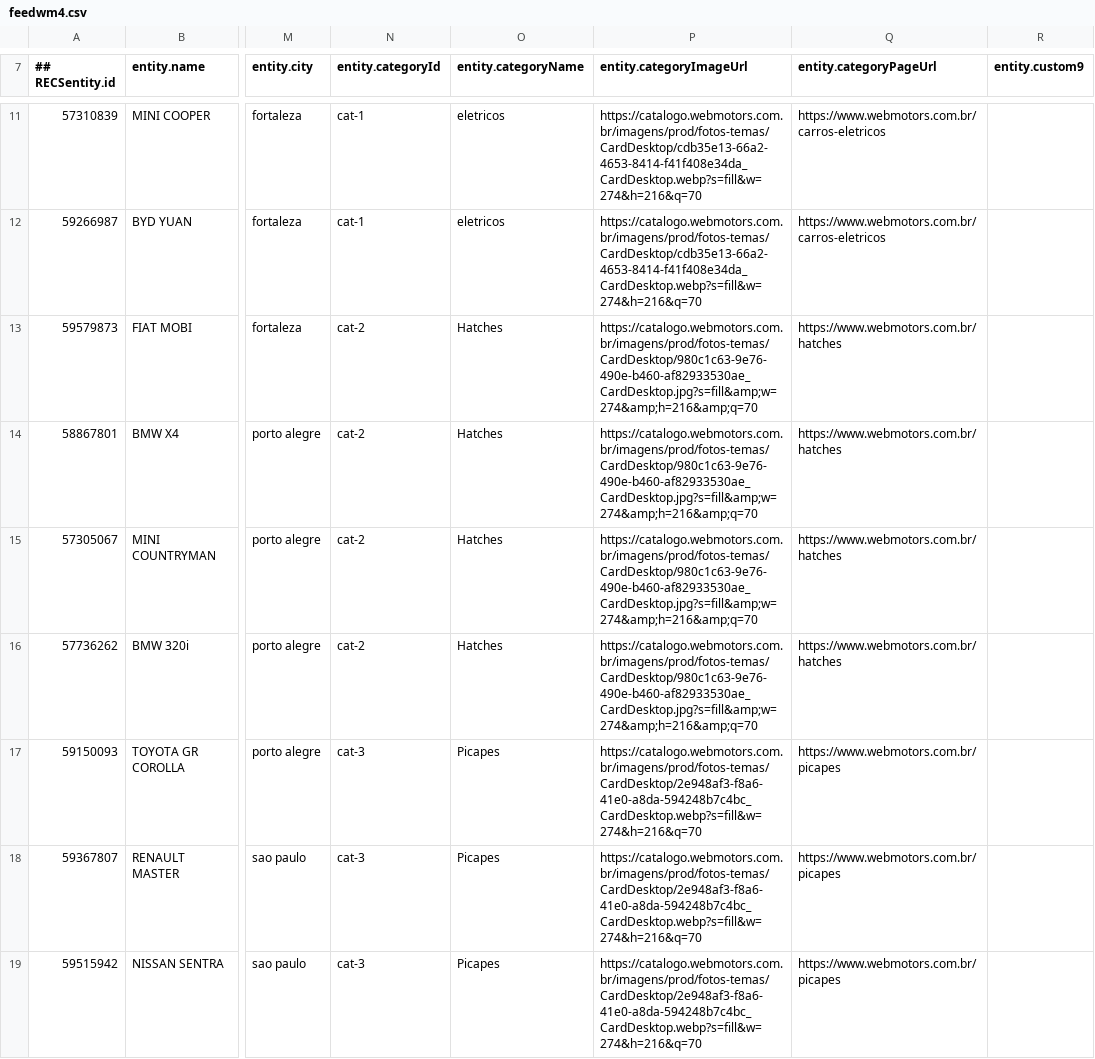
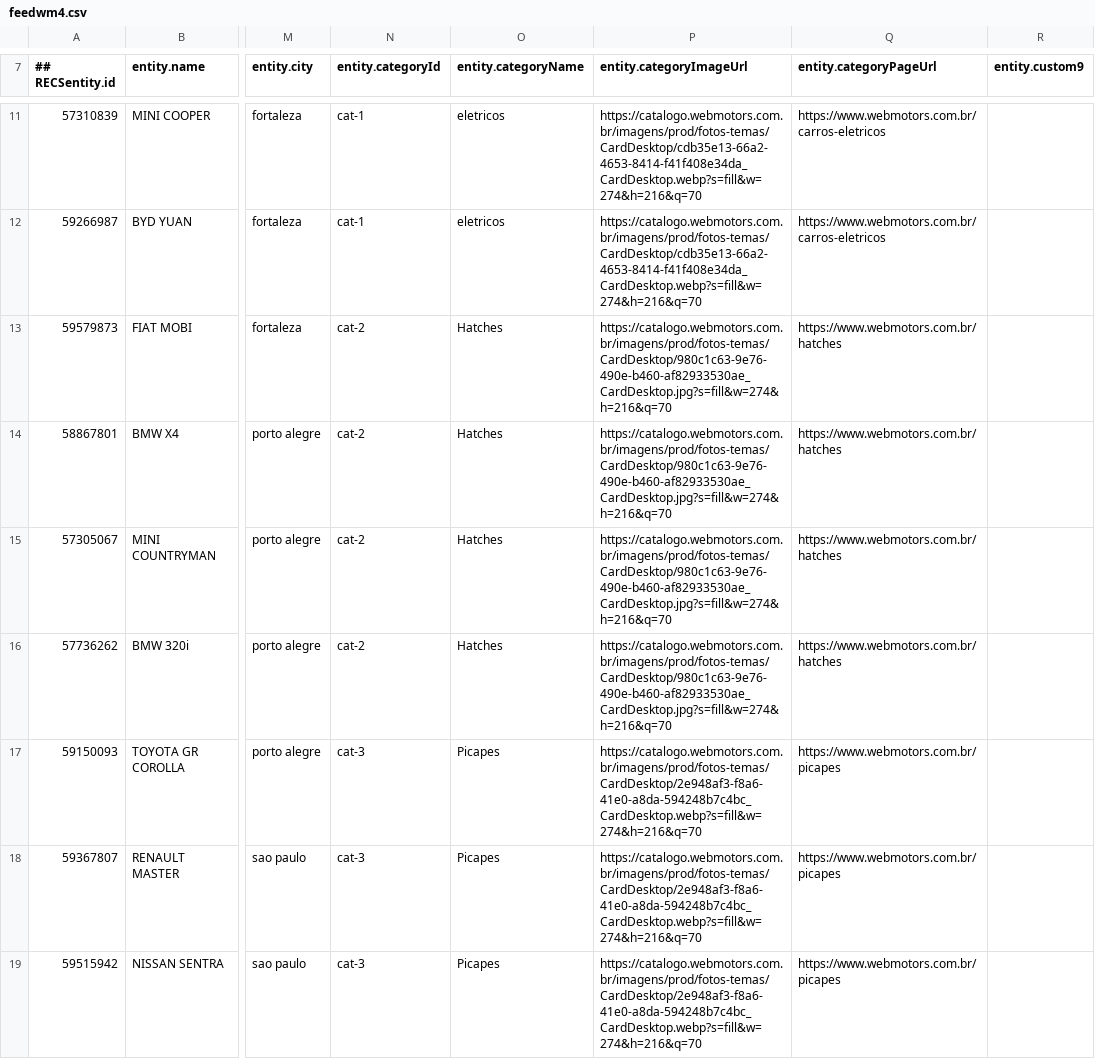
Before and after one commit to edurezende10/lcgbr-ecom, a CSV file: frontend/public/feedwm4.csv, drawn as a sheet; only a part is shown, gaps mark what is left out; the diff names each change by its address in the sheet, - before the commit and + after, or states it on an @@ line.

Commit message:
novo feed para teste recommendation - amp

```diff
--- a/frontend/public/feedwm4.csv
+++ b/frontend/public/feedwm4.csv
-P13:P16 (entity.categoryImageUrl): https://catalogo.webmotors.com.br/imagens/prod/fotos-temas/CardDesktop/980c1c63-9e76-490e-b460-af82933530ae_CardDesktop.jpg?s=fill&amp;w=274&amp;h=216&amp;q=70
+P13:P16 (entity.categoryImageUrl): https://catalogo.webmotors.com.br/imagens/prod/fotos-temas/CardDesktop/980c1c63-9e76-490e-b460-af82933530ae_CardDesktop.jpg?s=fill&w=274&h=216&q=70
```
